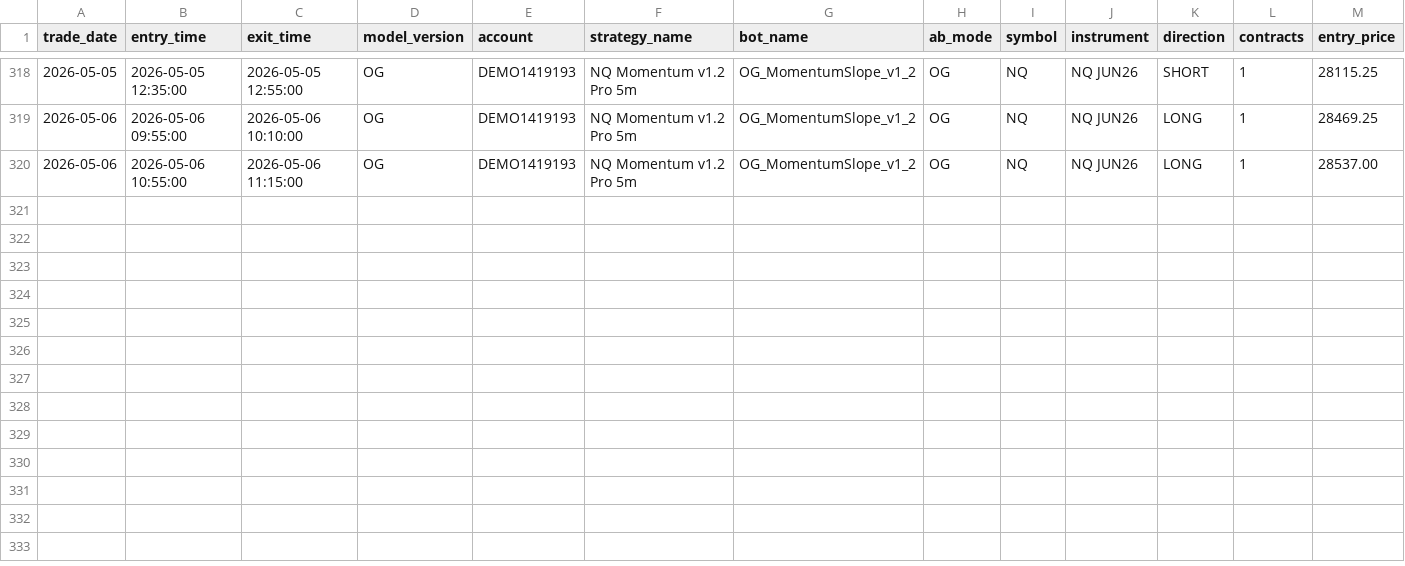
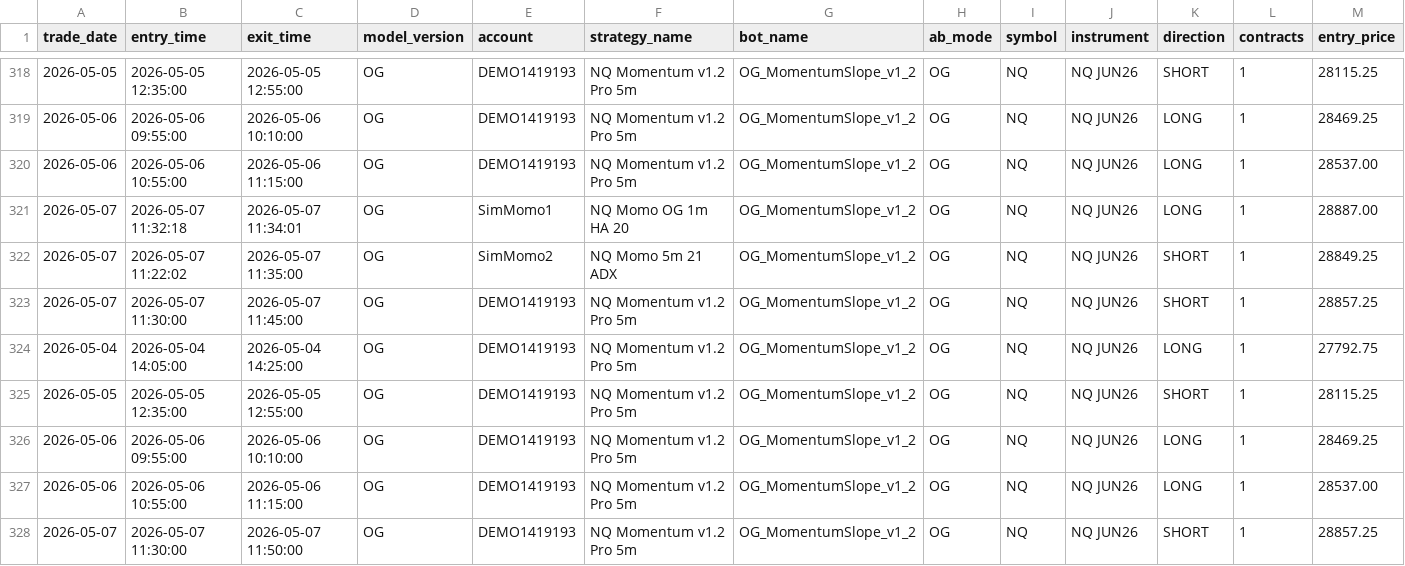
Before and after one commit to DailyLectio/hmm-regime-matrix-models, a CSV file: NT8_Regimes/OG/TradeLog/OG_MomentumSlope_v1_2_TradeLog.csv, drawn as a sheet; only a part is shown, gaps mark what is left out; rows hold the shown columns only; the diff names each change by its address in the sheet, - before the commit and + after, or states it on an @@ line.

Commit message:
Automated HMM Regime Matrix backup 2026-05-07 12:00:04

```diff
--- a/NT8_Regimes/OG/TradeLog/OG_MomentumSlope_v1_2_TradeLog.csv
+++ b/NT8_Regimes/OG/TradeLog/OG_MomentumSlope_v1_2_TradeLog.csv
+row 321: 2026-05-07 | 2026-05-07 11:32:18 | 2026-05-07 11:34:01 | OG | SimMomo1 | NQ Momo OG 1m HA 20 | OG_MomentumSlope_v1_2 | OG | NQ | NQ JUN26 | LONG | 1 | 28887.00
+row 322: 2026-05-07 | 2026-05-07 11:22:02 | 2026-05-07 11:35:00 | OG | SimMomo2 | NQ Momo 5m 21 ADX | OG_MomentumSlope_v1_2 | OG | NQ | NQ JUN26 | SHORT | 1 | 28849.25
+row 323: 2026-05-07 | 2026-05-07 11:30:00 | 2026-05-07 11:45:00 | OG | DEMO1419193 | NQ Momentum v1.2 Pro 5m | OG_MomentumSlope_v1_2 | OG | NQ | NQ JUN26 | SHORT | 1 | 28857.25
+row 324: 2026-05-04 | 2026-05-04 14:05:00 | 2026-05-04 14:25:00 | OG | DEMO1419193 | NQ Momentum v1.2 Pro 5m | OG_MomentumSlope_v1_2 | OG | NQ | NQ JUN26 | LONG | 1 | 27792.75
+row 325: 2026-05-05 | 2026-05-05 12:35:00 | 2026-05-05 12:55:00 | OG | DEMO1419193 | NQ Momentum v1.2 Pro 5m | OG_MomentumSlope_v1_2 | OG | NQ | NQ JUN26 | SHORT | 1 | 28115.25
+row 326: 2026-05-06 | 2026-05-06 09:55:00 | 2026-05-06 10:10:00 | OG | DEMO1419193 | NQ Momentum v1.2 Pro 5m | OG_MomentumSlope_v1_2 | OG | NQ | NQ JUN26 | LONG | 1 | 28469.25
+row 327: 2026-05-06 | 2026-05-06 10:55:00 | 2026-05-06 11:15:00 | OG | DEMO1419193 | NQ Momentum v1.2 Pro 5m | OG_MomentumSlope_v1_2 | OG | NQ | NQ JUN26 | LONG | 1 | 28537.00
+row 328: 2026-05-07 | 2026-05-07 11:30:00 | 2026-05-07 11:50:00 | OG | DEMO1419193 | NQ Momentum v1.2 Pro 5m | OG_MomentumSlope_v1_2 | OG | NQ | NQ JUN26 | SHORT | 1 | 28857.25
```
Also changed, not shown: NT8_Regimes/V3C/ES_Regimes_V3C_Latest.csv, NT8_Regimes/V3C/NQ_Regimes_V3C_Latest.csv, 3 other files.
